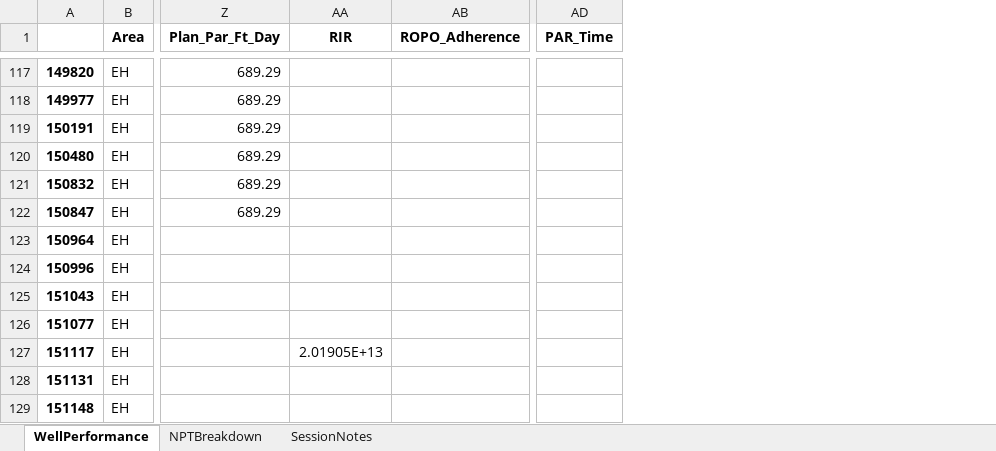
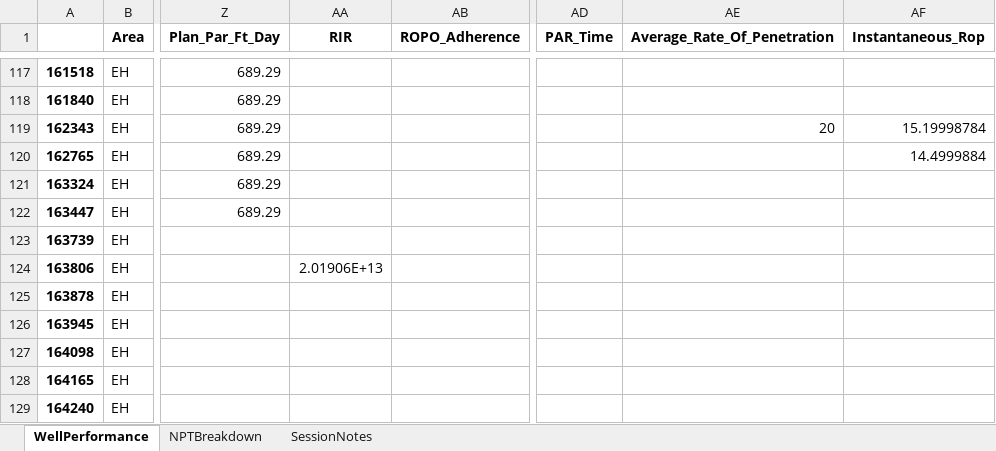
Before and after one commit to keith-mykmi/IDSVCT, an Excel workbook: IDS.xlsx, sheet WellPerformance, drawn as a sheet; only a part is shown, gaps mark what is left out; values as stored, in another font and other column widths than the file's, no borders; removed rows and columns are numbered as before the commit, all else as after; the diff covers the shown part only; the diff names each change by its address in the sheet, - before the commit and + after, or states it on an @@ line.

```diff
--- a/IDS.xlsx (sheet WellPerformance)
+++ b/IDS.xlsx (sheet WellPerformance)
-column A, rows 117-129: 149820 | 149977 | 150191 | 150480 | 150832 | 150847 | 150964 | 150996 | 151043 | 151077 | 151117 | 151131 | 151148
+column A, rows 117-129: 161518 | 161840 | 162343 | 162765 | 163324 | 163447 | 163739 | 163806 | 163878 | 163945 | 164098 | 164165 | 164240
+column AE (Average_Rate_Of_Penetration), row 119: 20
+column AF (Instantaneous_Rop), rows 119-120: 15.19998784 | 14.4999884
-AA124 (RIR): (empty)
+AA124 (RIR): 2.01906E+13
-AA127 (RIR): 2.01905E+13
+AA127 (RIR): (empty)
```
Also changed, not shown: 61 edited cells elsewhere in this sheet, sheet NPTBreakdown, sheet SessionNotes, 2 other files.
